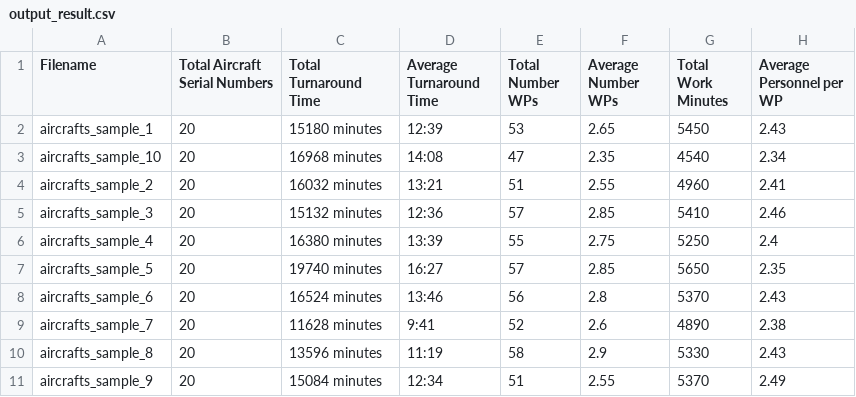
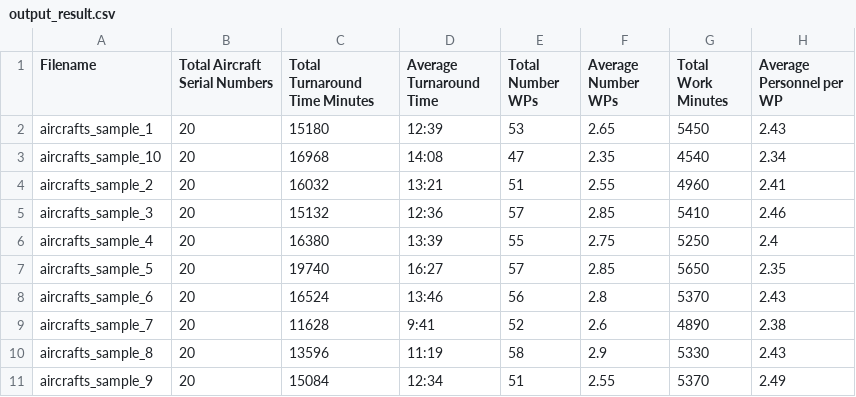
Before and after one commit to NavidCOMSC/EA-Heuristic, a CSV file: logs/output_result.csv, drawn as a sheet.

Commit message:
new version of logs replaced

```diff
--- a/logs/output_result.csv
+++ b/logs/output_result.csv
@@ -1,11 +1,11 @@
-Filename,Total Aircraft Serial Numbers,Total Turnaround Time,Average Turnaround Time,Total Number WPs,Average Number WPs,Total Work Minutes,Average Personnel per WP
-aircrafts_sample_1,20,15180 minutes,12:39,53,2.65,5450,2.43
-aircrafts_sample_10,20,16968 minutes,14:08,47,2.35,4540,2.34
-aircrafts_sample_2,20,16032 minutes,13:21,51,2.55,4960,2.41
-aircrafts_sample_3,20,15132 minutes,12:36,57,2.85,5410,2.46
-aircrafts_sample_4,20,16380 minutes,13:39,55,2.75,5250,2.4
-aircrafts_sample_5,20,19740 minutes,16:27,57,2.85,5650,2.35
-aircrafts_sample_6,20,16524 minutes,13:46,56,2.8,5370,2.43
-aircrafts_sample_7,20,11628 minutes,9:41,52,2.6,4890,2.38
-aircrafts_sample_8,20,13596 minutes,11:19,58,2.9,5330,2.43
-aircrafts_sample_9,20,15084 minutes,12:34,51,2.55,5370,2.49
+Filename,Total Aircraft Serial Numbers,Total Turnaround Time Minutes,Average Turnaround Time,Total Number WPs,Average Number WPs,Total Work Minutes,Average Personnel per WP
+aircrafts_sample_1,20,15180,12:39,53,2.65,5450,2.43
+aircrafts_sample_10,20,16968,14:08,47,2.35,4540,2.34
+aircrafts_sample_2,20,16032,13:21,51,2.55,4960,2.41
+aircrafts_sample_3,20,15132,12:36,57,2.85,5410,2.46
+aircrafts_sample_4,20,16380,13:39,55,2.75,5250,2.4
+aircrafts_sample_5,20,19740,16:27,57,2.85,5650,2.35
+aircrafts_sample_6,20,16524,13:46,56,2.8,5370,2.43
+aircrafts_sample_7,20,11628,9:41,52,2.6,4890,2.38
+aircrafts_sample_8,20,13596,11:19,58,2.9,5330,2.43
+aircrafts_sample_9,20,15084,12:34,51,2.55,5370,2.49
```
